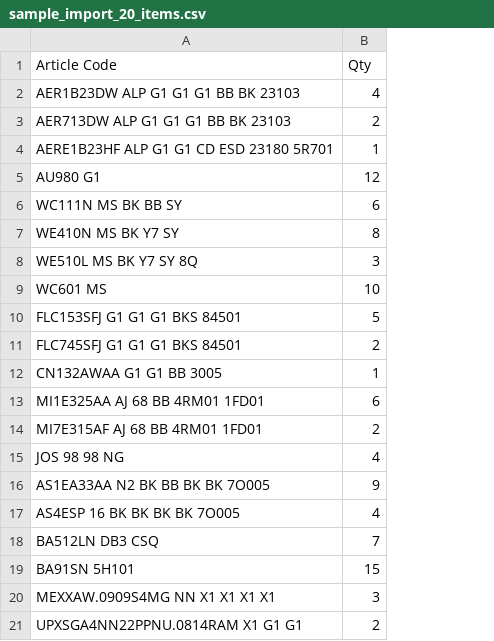
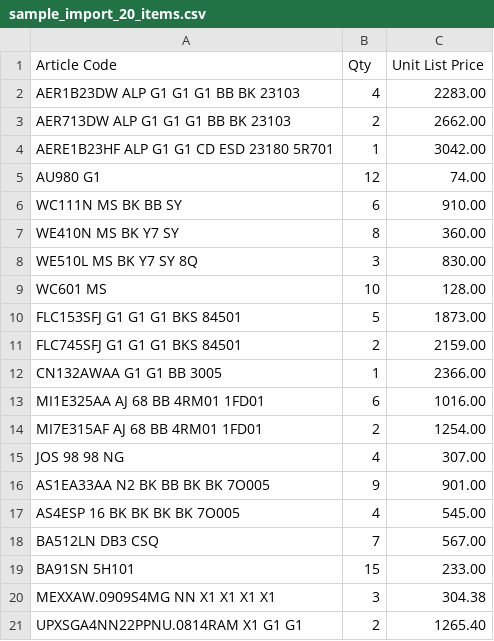
Before and after one commit to Jamie-L87/EOS2.ClaudeBuild, a CSV file: Product Data/sample_import_20_items.csv, drawn as a sheet; the diff names each change by its address in the sheet, - before the commit and + after, or states it on an @@ line.

```diff
--- a/Product Data/sample_import_20_items.csv
+++ b/Product Data/sample_import_20_items.csv
+column C (Unit List Price), rows 2-21: 2283.00 | 2662.00 | 3042.00 | 74.00 | 910.00 | 360.00 | 830.00 | 128.00 | 1873.00 | 2159.00 | 2366.00 | 1016.00 | 1254.00 | 307.00 | 901.00 | 545.00 | 567.00 | 233.00 | 304.38 | 1265.40
```
